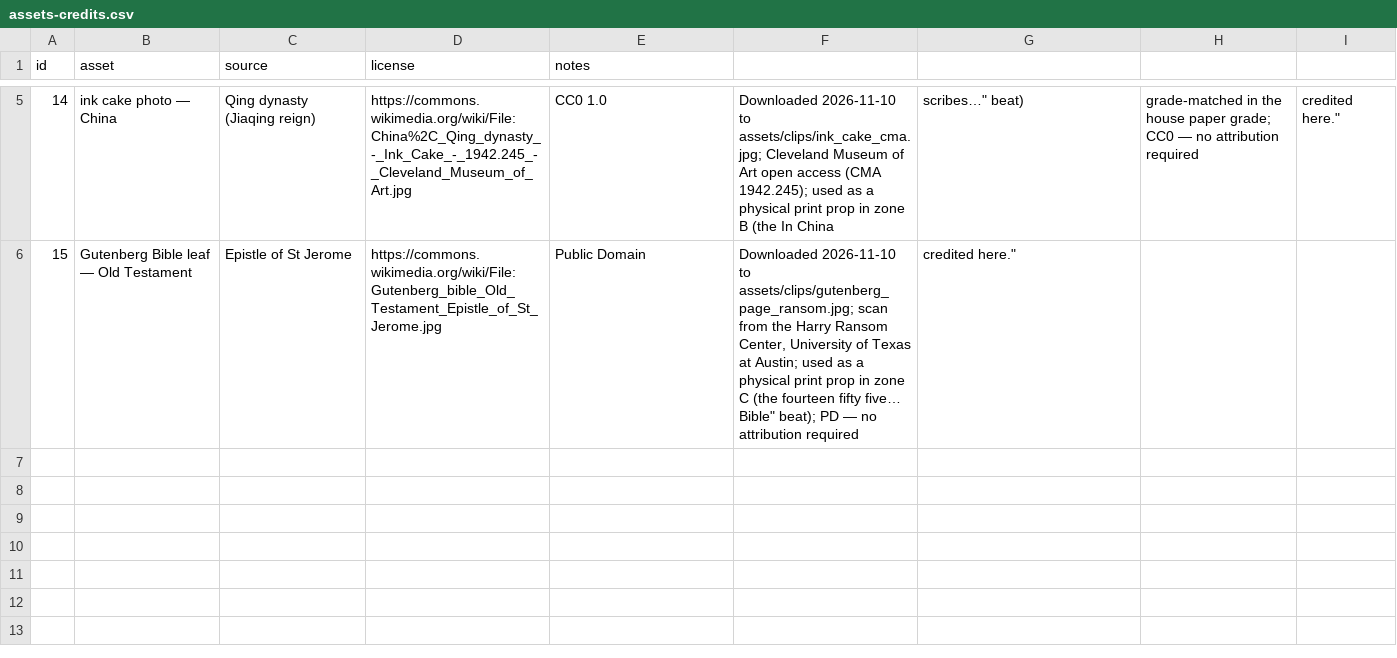
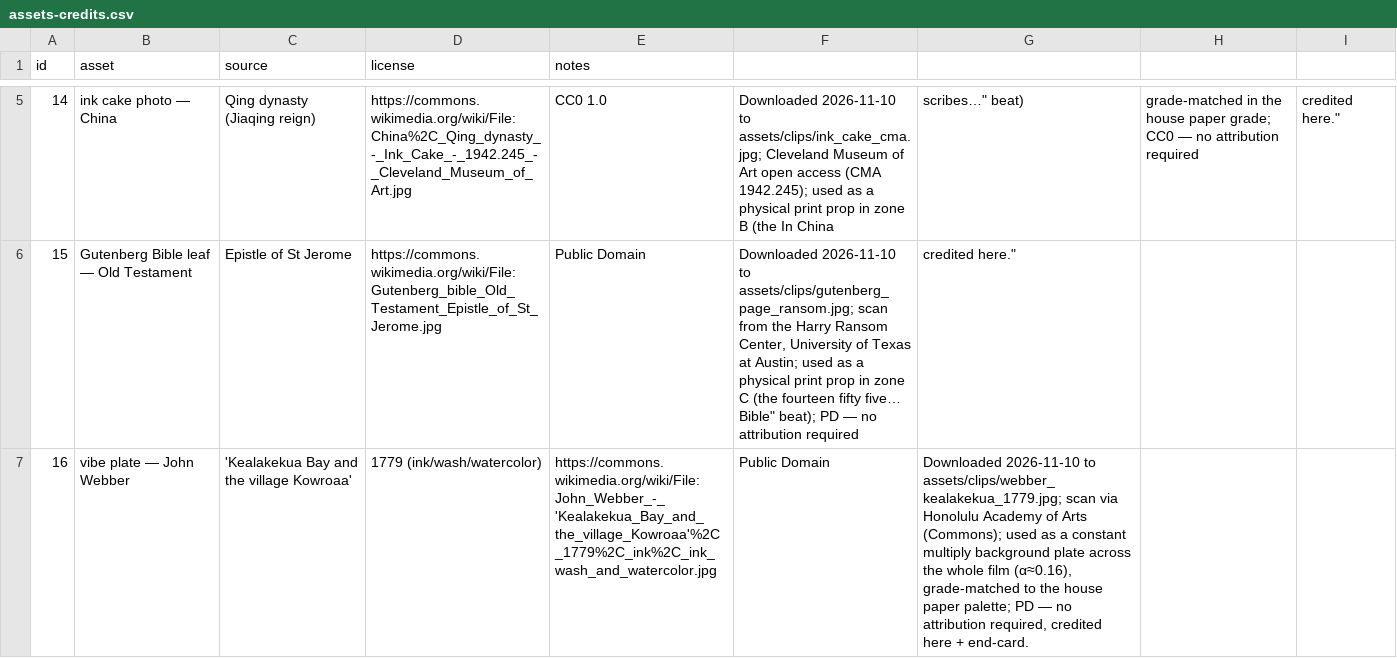
Before and after one commit to Sidmaz666/documentary-type-video-skill, a CSV file: studio/projects/002-ink-and-ember/assets/assets-credits.csv, drawn as a sheet; only a part is shown, gaps mark what is left out; the diff names each change by its address in the sheet, - before the commit and + after, or states it on an @@ line.

Commit message:
polish(002): vibe plate, board-remembers tail, sources end-card, editorial gaps closed
User review of the published film asked for a professional pass on:
negative space, a constant blended background, and a missing-looking
end screen (missing assets).

Engine:
- props.mjs: new drawBackgroundPlate() — constant, grade-matched, low-α
  (≈0.10-0.20) multiply plate blended into the paper (ink-wash /
  archival scans); one constant vibe per film; world-fixed

002 re-rendered & republished (FINAL-FILE LAW ok: 739f, 24.633s==24.618s):
- Constant vibe plate across the world: John Webber, 'Kealakekua Bay and
  the village Kowroaa', 1779 (ink/wash/watercolor, PD; Honolulu Academy
  of Arts scan via Commons) — mountains emerging through the paper, α=0.16
- Tail reprise ('the board remembers'): from t=22.4 all heroes re-appear
  as a low-α (≈0.17) memory layer — stickman, mortar, ink stick, press
  sheet + type case, 1440./1455. stamp ghosts, ink-cake print returns
- Sources micro-credit end-card under the IT REMEMBERS. stamp (small
  serif, α≈0.78): artifacts, music bed, VO, studio mark
- LAW 4 lint: whole-frame dims (fade in/out; mean<180) are no longer
  flagged as breaches — removes the t=24.25 false positive, keeps full
  sensitivity for unfaded frames; China zone dissolves at 7.4 and the
  stickman now sits at 1680 (right-third) so the ghost never reaches the
  left safe band during the transit
- SAFE AREA OK: 99/99 frames clean

Credits: row 16 (vibe plate). BEATS/PROJECT/PROJECTS/films.ts/AGENTS.md/
README/bible/skills/templates updated with the vibe-plate convention,
end-card practice, and the new lint exemption

```diff
--- a/studio/projects/002-ink-and-ember/assets/assets-credits.csv
+++ b/studio/projects/002-ink-and-ember/assets/assets-credits.csv
+row 7: 16 | vibe plate — John Webber | 'Kealakekua Bay and the village Kowroaa' | 1779 (ink/wash/watercolor) | https://commons.wikimedia.org/wiki/File:John_Webber_-_'Kealakekua_Bay_and_the_village_Kowroaa'%2C_1779%2C_ink%2C_ink_wash_and_watercolor.jpg | Public Domain | Downloaded 2026-11-10 to assets/clips/webber_kealakekua_1779.jpg; scan via Honolulu Academy of Arts (Commons); used as a constant multiply background plate across the whole film (α≈0.16), grade-matched to the house paper palette; PD — no attribution required, credited here + end-card.
```
Also changed, not shown: 14 other files.
